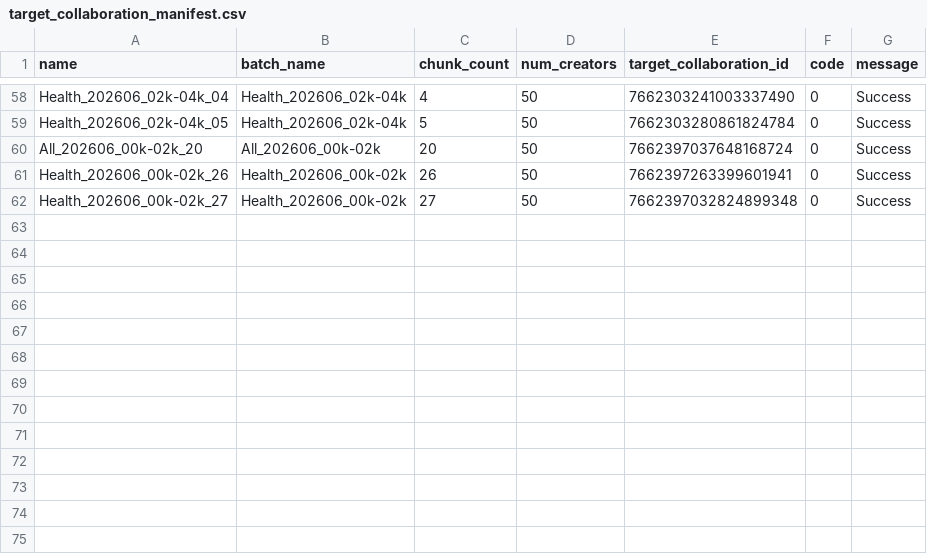
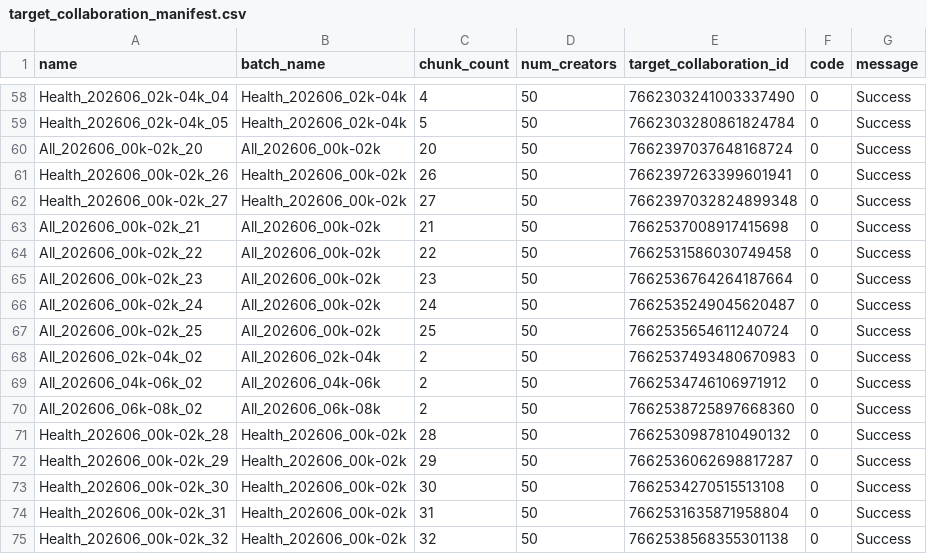
Before and after one commit to mrpsonglao/VitamiAffiliateCode, a CSV file: code/target_collaboration_manifest.csv, drawn as a sheet; only a part is shown, gaps mark what is left out.

Commit message:
Batch 5 - Target Collaborations

```diff
--- a/code/target_collaboration_manifest.csv
+++ b/code/target_collaboration_manifest.csv
@@ -62 +62,14 @@ Health_202606_00k-02k_26,Health_202606_00k-02k,26,50,7662397263399601941,0,Succe
 Health_202606_00k-02k_27,Health_202606_00k-02k,27,50,7662397032824899348,0,Success
+All_202606_00k-02k_21,All_202606_00k-02k,21,50,7662537008917415698,0,Success
+All_202606_00k-02k_22,All_202606_00k-02k,22,50,7662531586030749458,0,Success
+All_202606_00k-02k_23,All_202606_00k-02k,23,50,7662536764264187664,0,Success
+All_202606_00k-02k_24,All_202606_00k-02k,24,50,7662535249045620487,0,Success
+All_202606_00k-02k_25,All_202606_00k-02k,25,50,7662535654611240724,0,Success
+All_202606_02k-04k_02,All_202606_02k-04k,2,50,7662537493480670983,0,Success
+All_202606_04k-06k_02,All_202606_04k-06k,2,50,7662534746106971912,0,Success
+All_202606_06k-08k_02,All_202606_06k-08k,2,50,7662538725897668360,0,Success
+Health_202606_00k-02k_28,Health_202606_00k-02k,28,50,7662530987810490132,0,Success
+Health_202606_00k-02k_29,Health_202606_00k-02k,29,50,7662536062698817287,0,Success
+Health_202606_00k-02k_30,Health_202606_00k-02k,30,50,7662534270515513108,0,Success
+Health_202606_00k-02k_31,Health_202606_00k-02k,31,50,7662531635871958804,0,Success
+Health_202606_00k-02k_32,Health_202606_00k-02k,32,50,7662538568355301138,0,Success
```
Also changed, not shown: code/creators_manifest.csv, 4 other files.
